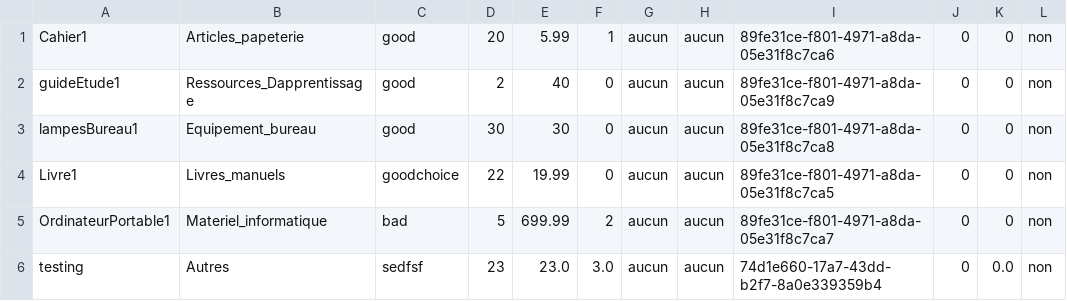
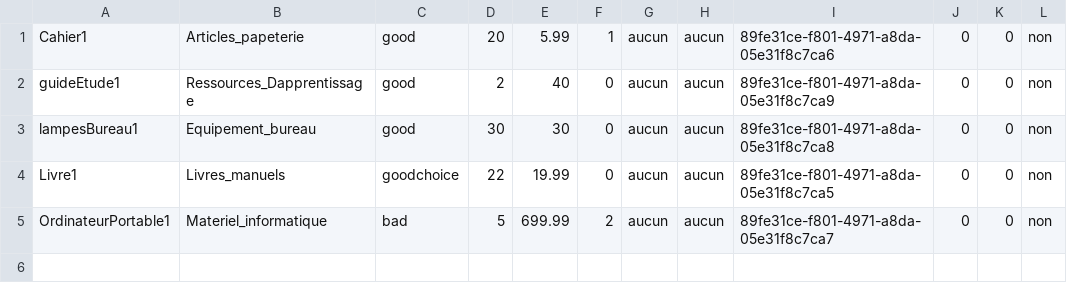
Before and after one commit to Dietetics/UniShop, a CSV file: Implementation/logiciel/VF/src/main/resources/data/produits.csv, drawn as a sheet.

```diff
--- a/Implementation/logiciel/VF/src/main/resources/data/produits.csv
+++ b/Implementation/logiciel/VF/src/main/resources/data/produits.csv
@@ -5,2 +5 @@ Livre1,Livres_manuels,goodchoice,22,19.99,0,aucun,aucun,89fe31ce-f801-4971-a8da-
 OrdinateurPortable1,Materiel_informatique,bad,5,699.99,2,aucun,aucun,89fe31ce-f801-4971-a8da-05e31f8c7ca7,0,0,non
-testing,Autres,sedfsf,23,23.0,3.0,aucun,aucun,74d1e660-17a7-43dd-b2f7-8a0e339359b4,0,0.0,non
```
Also changed, not shown: Implementation/logiciel/VF/target/classes/data/produits.csv, 32 other files.
